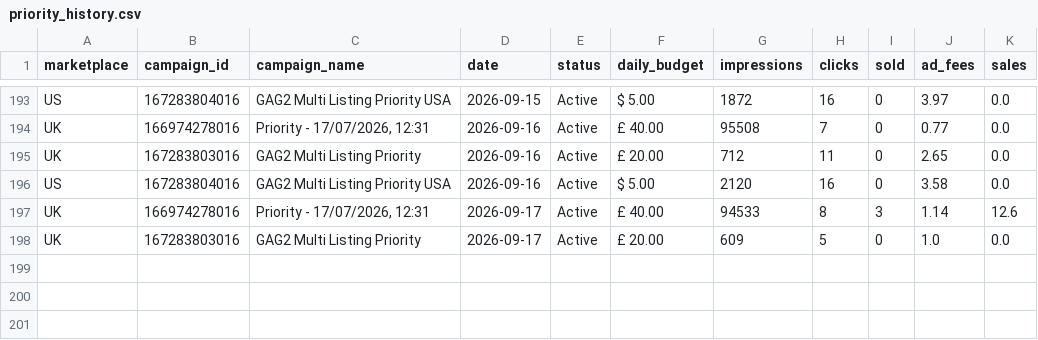
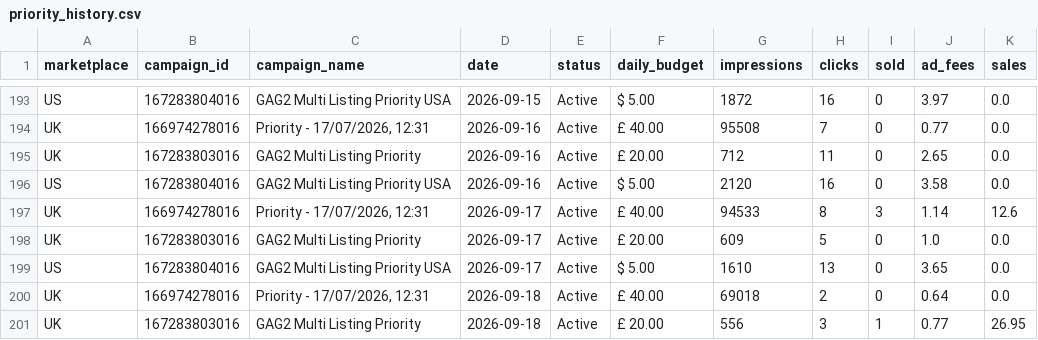
Before and after one commit to Jstone1809/rbx-mailbox-tool, a CSV file: data/priority_history.csv, drawn as a sheet; only a part is shown, gaps mark what is left out; the diff names each change by its address in the sheet, - before the commit and + after, or states it on an @@ line.

Commit message:
Update advertising data

```diff
--- a/data/priority_history.csv
+++ b/data/priority_history.csv
+row 199: US | 167283804016 | GAG2 Multi Listing Priority USA | 2026-09-17 | Active | $ 5.00 | 1610 | 13 | 0 | 3.65 | 0.0
+row 200: UK | 166974278016 | Priority - 17/07/2026, 12:31 | 2026-09-18 | Active | £ 40.00 | 69018 | 2 | 0 | 0.64 | 0.0
+row 201: UK | 167283803016 | GAG2 Multi Listing Priority | 2026-09-18 | Active | £ 20.00 | 556 | 3 | 1 | 0.77 | 26.95
```
